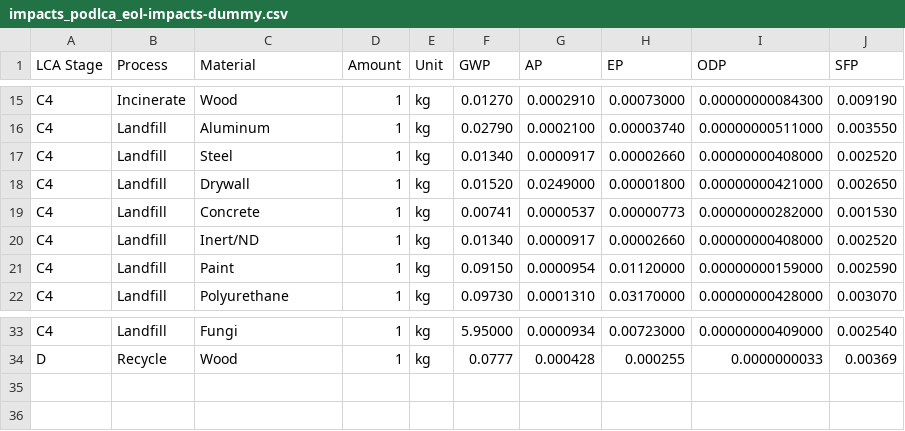
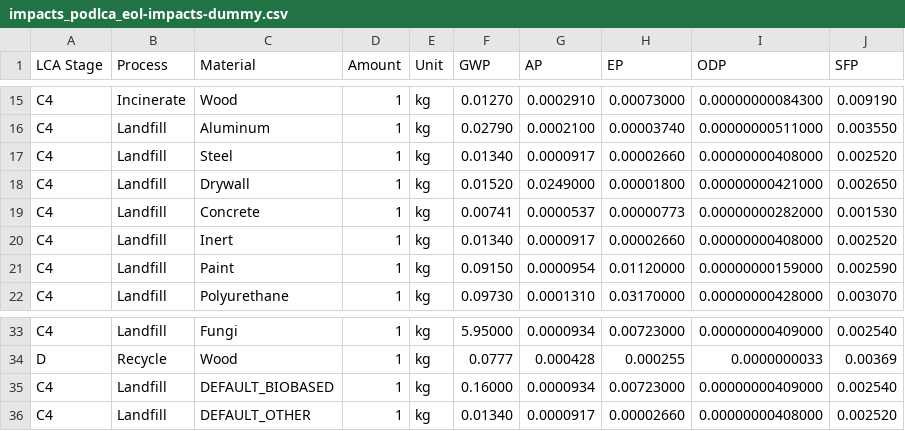
Before and after one commit to POD-LCA/pod_lca, a CSV file: data/impacts_podlca_eol-impacts-dummy.csv, drawn as a sheet; only a part is shown, gaps mark what is left out.

Commit message:
#112 Default impacts added

```diff
--- a/data/impacts_podlca_eol-impacts-dummy.csv
+++ b/data/impacts_podlca_eol-impacts-dummy.csv
@@ -19,3 +19,3 @@ C4,Landfill,Drywall,1,kg,0.01520,0.0249000,0.00001800,0.00000000421000,0.002650
 C4,Landfill,Concrete,1,kg,0.00741,0.0000537,0.00000773,0.00000000282000,0.001530
-C4,Landfill,Inert/ND,1,kg,0.01340,0.0000917,0.00002660,0.00000000408000,0.002520
+C4,Landfill,Inert,1,kg,0.01340,0.0000917,0.00002660,0.00000000408000,0.002520
 C4,Landfill,Paint,1,kg,0.09150,0.0000954,0.01120000,0.00000000159000,0.002590
@@ -34 +34,3 @@ C4,Landfill,Fungi,1,kg,5.95000,0.0000934,0.00723000,0.00000000409000,0.002540
 D,Recycle,Wood,1,kg,0.0777,0.000428,0.000255,0.0000000033,0.00369
+C4,Landfill,DEFAULT_BIOBASED,1,kg,0.16000,0.0000934,0.00723000,0.00000000409000,0.002540
+C4,Landfill,DEFAULT_OTHER,1,kg,0.01340,0.0000917,0.00002660,0.00000000408000,0.002520
```
Also changed, not shown: data/eol_podlca_default-mixes.csv, 4 other files.
